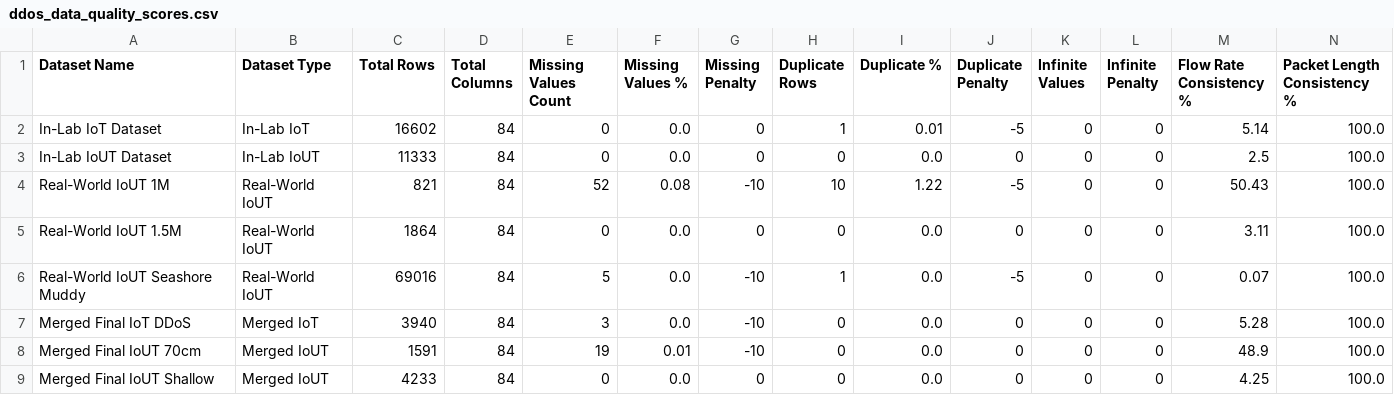
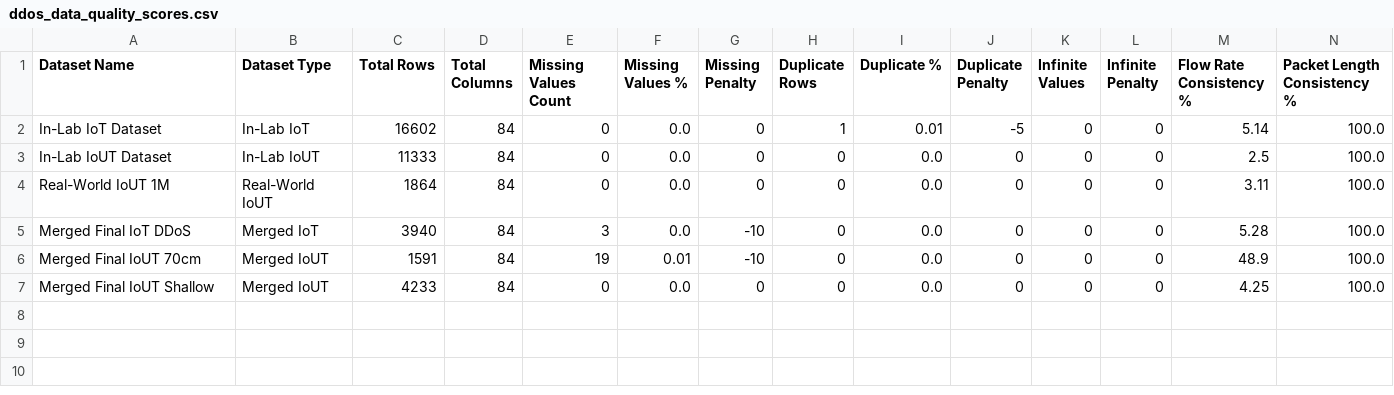
Before and after one commit to QZKasoma-Luo/iot-iout-validation-framework, a CSV file: Report/ddos_data_quality_scores.csv, drawn as a sheet; only a part is shown; removed rows and columns are numbered as before the commit, all else as after; rows hold the shown columns only; the diff names each change by its address in the sheet, - before the commit and + after, or states it on an @@ line.

```diff
--- a/Report/ddos_data_quality_scores.csv
+++ b/Report/ddos_data_quality_scores.csv
-row 4: Real-World IoUT 1M | Real-World IoUT | 821 | 84 | 52 | 0.08 | -10 | 10 | 1.22 | -5 | 0 | 0 | 50.43 | 100.0
-A4 (Dataset Name): Real-World IoUT 1.5M
+A4 (Dataset Name): Real-World IoUT 1M
-row 6: Real-World IoUT Seashore Muddy | Real-World IoUT | 69016 | 84 | 5 | 0.0 | -10 | 1 | 0.0 | -5 | 0 | 0 | 0.07 | 100.0
```
Also changed, not shown: 7 other files.
